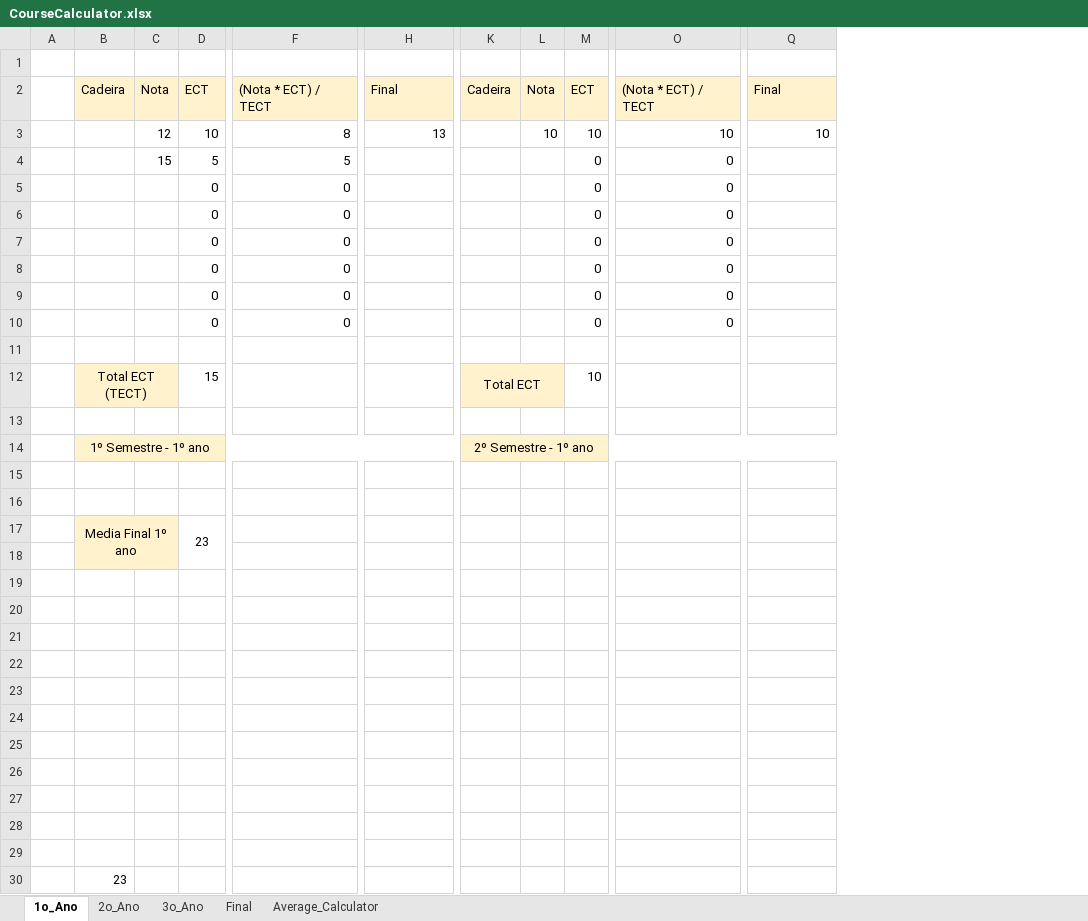
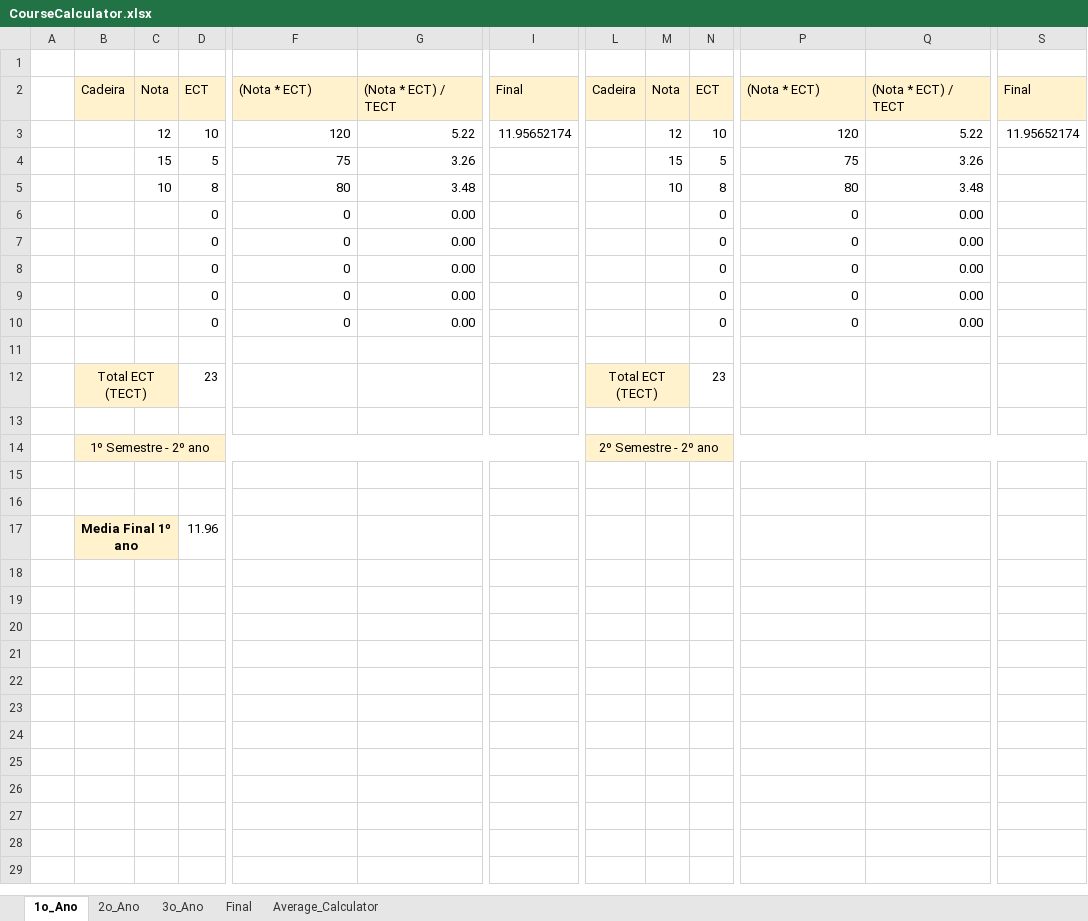
Before and after one commit to TiagoMostardinha/UA, an Excel workbook: CourseCalculator.xlsx, sheet 1o_Ano, drawn as a sheet; only a part is shown, gaps mark what is left out; values as stored, in another font and other column widths than the file's, no borders; removed rows and columns are numbered as before the commit, all else as after; rows hold the shown columns only; the diff names each change by its address in the sheet, - before the commit and + after, or states it on an @@ line.

```diff
--- a/CourseCalculator.xlsx (sheet 1o_Ano)
+++ b/CourseCalculator.xlsx (sheet 1o_Ano)
+column G, row 2: (Nota * ECT) / TECT; rows 6-10: all 0.00
-column K, row 2: Cadeira; row 14: 2º Semestre - 1º ano
+column L, row 2: Cadeira; row 14: 2º Semestre - 2º ano
+column Q, row 2: (Nota * ECT) / TECT; rows 6-10: all 0.00
-F2: (Nota * ECT) / TECT
+F2: (Nota * ECT)
-P2: (Nota * ECT) / TECT
+P2: (Nota * ECT)
-row 3:  |  | 12 | 10 | 8 | 13 |  | 10 | 10 | 10 | 10
-row 4:  |  | 15 | 5 | 5 |  |  |  | 0 | 0
-row 5:  |  |  | 0 | 0 |  |  |  | 0 | 0
+row 3:  |  | 12 | 10 | 120 | 5.22 | 11.95652174 |  | 12 | 10 | 120 | 5.22 | 11.95652174
+row 4:  |  | 15 | 5 | 75 | 3.26 |  |  | 15 | 5 | 75 | 3.26
+row 5:  |  | 10 | 8 | 80 | 3.48 |  |  | 10 | 8 | 80 | 3.48
-row 12:  | Total ECT (TECT) |  | 15 |  |  | Total ECT |  | 10
+row 12:  | Total ECT (TECT) |  | 23 |  |  |  | Total ECT (TECT) |  | 23
-B14: 1º Semestre - 1º ano
+B14: 1º Semestre - 2º ano
-row 17:  | Media Final 1º ano |  | 23
-row 17: (empty)
+row 17:  | Media Final 1º ano |  | 11.96
+B17:C17 merged
-row 19: (empty)
-row 20: (empty)
-row 21: (empty)
-row 22: (empty)
-row 23: (empty)
-row 24: (empty)
-row 25: (empty)
-row 26: (empty)
-row 27: (empty)
-row 28: (empty)
-row 29: (empty)
-row 30:  | 23
```
Also changed, not shown: sheet 2o_Ano, sheet 3o_Ano, sheet Final, formulas that keep their value.
